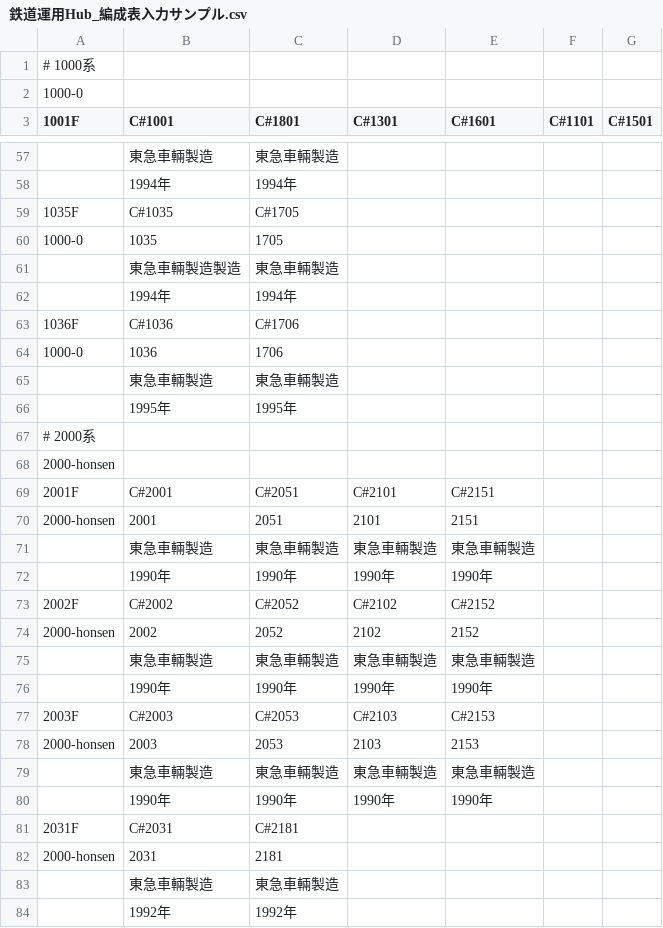
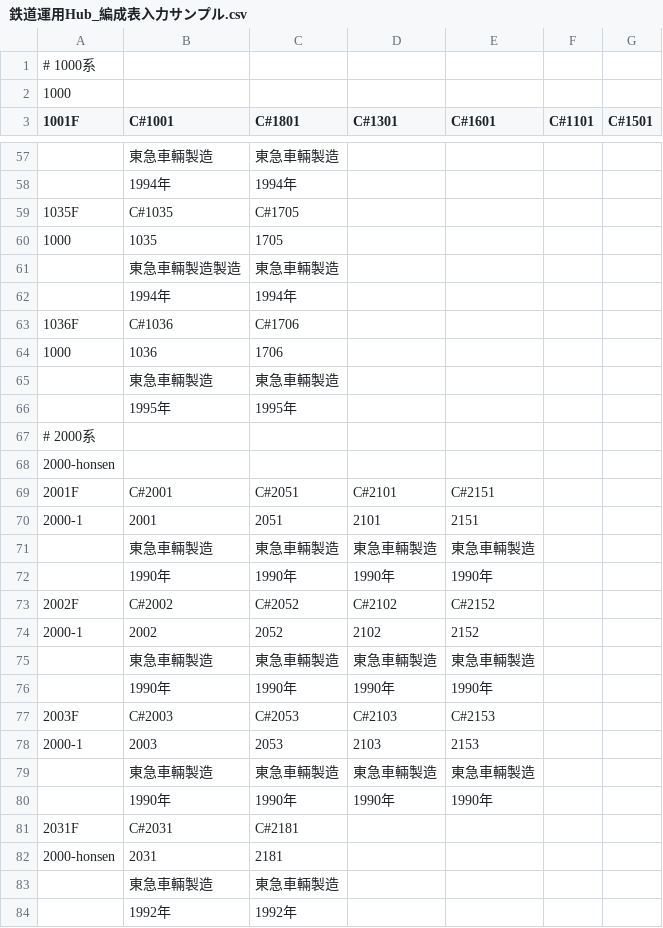
Before and after one commit to 2-pd/unyohub, a CSV file: documents/鉄道運用Hub_編成表入力サンプル.csv, drawn as a sheet; only a part is shown, gaps mark what is left out; the diff covers the shown part only.

```diff
--- a/documents/鉄道運用Hub_編成表入力サンプル.csv
+++ b/documents/鉄道運用Hub_編成表入力サンプル.csv
@@ -1,3 +1,3 @@
 "# 1000系",,,,,,
-"1000-0",,,,,,
+"1000",,,,,,
 "1001F","C#1001","C#1801","C#1301","C#1601","C#1101","C#1501"
@@ -59,3 +59,3 @@
 "1035F","C#1035","C#1705",,,,
-"1000-0","1035","1705",,,,
+"1000","1035","1705",,,,
 ,"東急車輛製造製造","東急車輛製造",,,,
@@ -63,3 +63,3 @@
 "1036F","C#1036","C#1706",,,,
-"1000-0","1036","1706",,,,
+"1000","1036","1706",,,,
 ,"東急車輛製造","東急車輛製造",,,,
@@ -69,3 +69,3 @@
 "2001F","C#2001","C#2051","C#2101","C#2151",,
-"2000-honsen","2001","2051","2101","2151",,
+"2000-1","2001","2051","2101","2151",,
 ,"東急車輛製造","東急車輛製造","東急車輛製造","東急車輛製造",,
@@ -73,3 +73,3 @@
 "2002F","C#2002","C#2052","C#2102","C#2152",,
-"2000-honsen","2002","2052","2102","2152",,
+"2000-1","2002","2052","2102","2152",,
 ,"東急車輛製造","東急車輛製造","東急車輛製造","東急車輛製造",,
@@ -77,3 +77,3 @@
 "2003F","C#2003","C#2053","C#2103","C#2153",,
-"2000-honsen","2003","2053","2103","2153",,
+"2000-1","2003","2053","2103","2153",,
 ,"東急車輛製造","東急車輛製造","東急車輛製造","東急車輛製造",,
```
Also changed, not shown: 14 edited cells elsewhere in this file, 3 other files.
